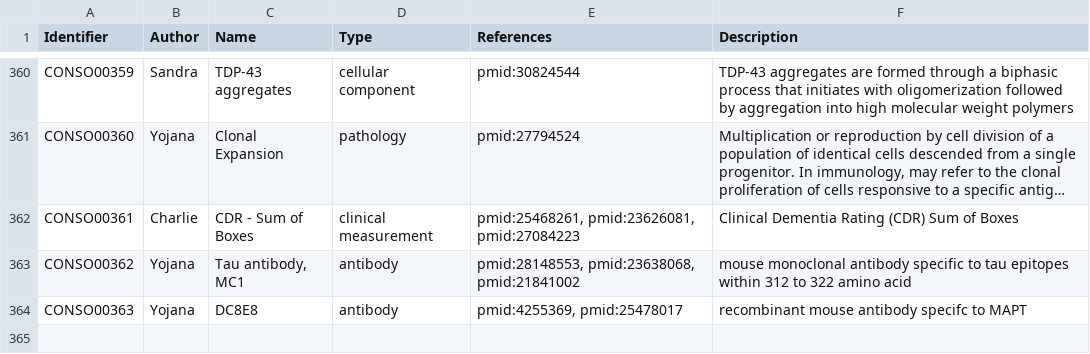
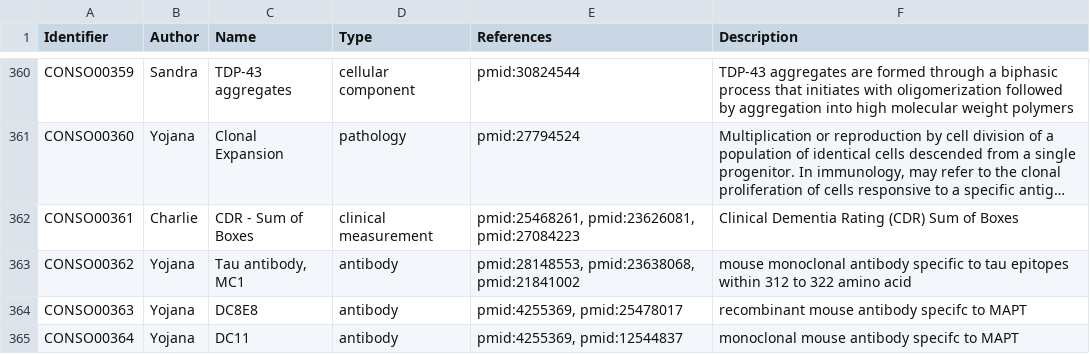
Before and after one commit to pharmacome/conso, a TSV file: terms.tsv, drawn as a sheet; only a part is shown, gaps mark what is left out; long unchanged cells end in ….

Commit message:
Add DC11

```diff
--- a/terms.tsv
+++ b/terms.tsv
@@ -364 +364,2 @@ CONSO00362	Yojana	Tau antibody, MC1	antibody	pmid:28148553, pmid:23638068, pmid:
 CONSO00363	Yojana	DC8E8	antibody	pmid:4255369, pmid:25478017	recombinant mouse antibody specifc to MAPT
+CONSO00364	Yojana	DC11	antibody	pmid:4255369, pmid:12544837	monoclonal mouse antibody specifc to MAPT
```
